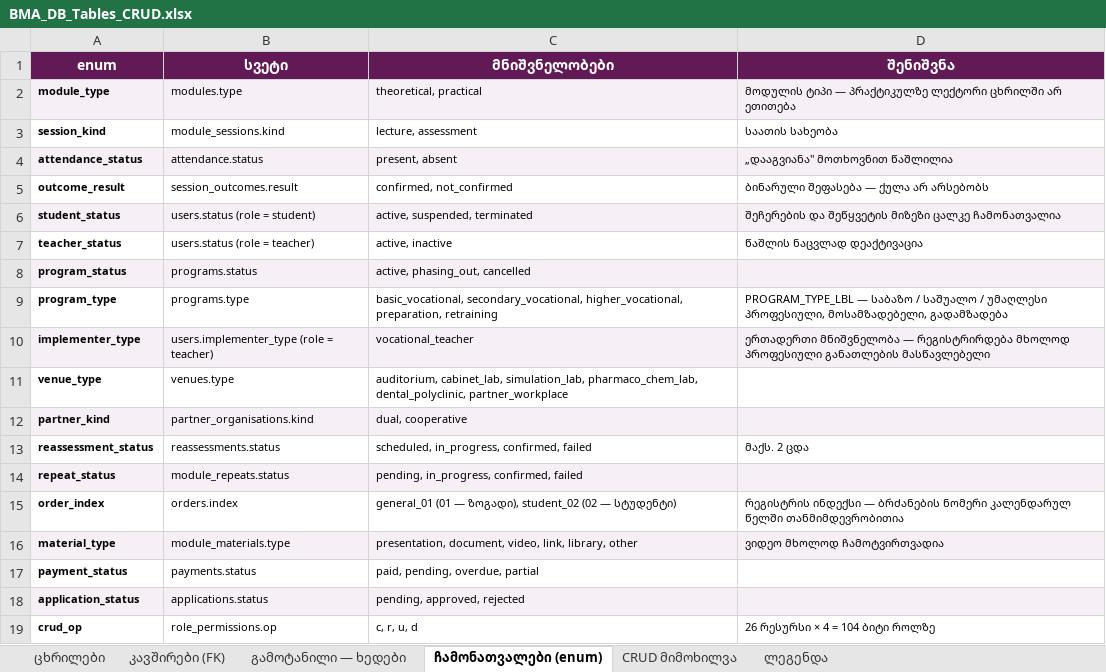
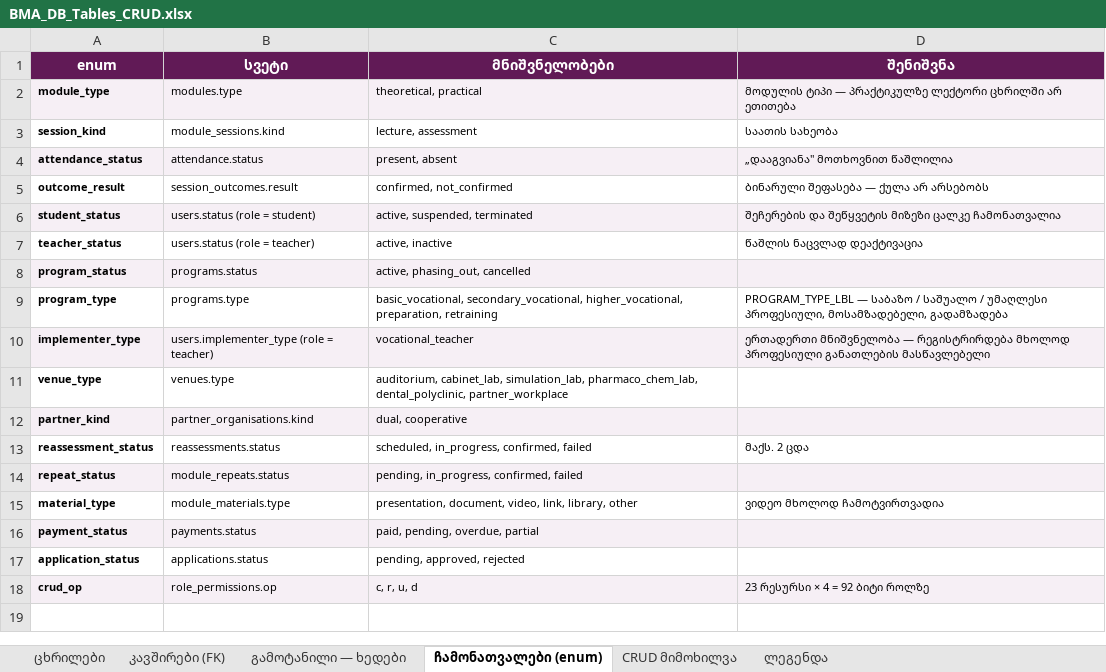
Before and after one commit to rati-bar/batumimed, an Excel workbook: BMA_DB_Tables_CRUD.xlsx, sheet ჩამონათვალები (enum), drawn as a sheet; values as stored, in another font and other column widths than the file's, no borders; removed rows and columns are numbered as before the commit, all else as after; the diff names each change by its address in the sheet, - before the commit and + after, or states it on an @@ line.

```diff
--- a/BMA_DB_Tables_CRUD.xlsx (sheet ჩამონათვალები (enum))
+++ b/BMA_DB_Tables_CRUD.xlsx (sheet ჩამონათვალები (enum))
-row 15: order_index | orders.index | general_01 (01 — ზოგადი), student_02 (02 — სტუდენტი) | რეგისტრის ინდექსი — ბრძანების ნომერი კალენდარულ წელში თანმიმდევრობითია
-A15:D15 fill: #F6EFF5
+A15:D15 fill: none
-A16:D16 fill: none
+A16:D16 fill: #F6EFF5
-A17:D17 fill: #F6EFF5
+A17:D17 fill: none
-A18:D18 fill: none
+A18:D18 fill: #F6EFF5
-D18 (შენიშვნა): 26 რესურსი × 4 = 104 ბიტი როლზე
+D18 (შენიშვნა): 23 რესურსი × 4 = 92 ბიტი როლზე
```
Also changed, not shown: sheet ცხრილები, sheet CRUD მიმოხილვა, BMA_Entities_CRUD.xlsx, 3 other files.
